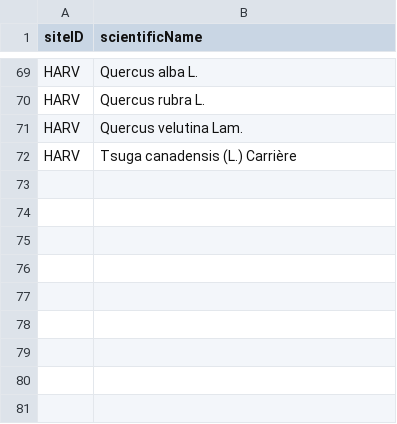
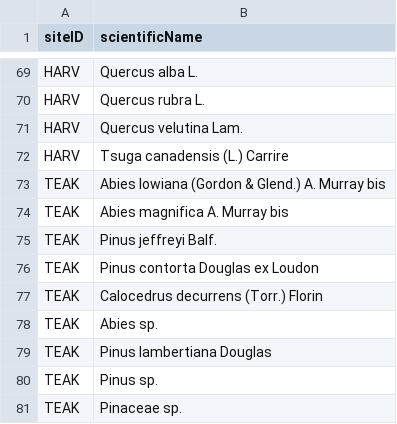
Before and after one commit to weecology/NeonTreeEvaluation, a CSV file: AcceptedSpecies.csv, drawn as a sheet; only a part is shown, gaps mark what is left out.

Commit message:
accepted teak species

```diff
--- a/AcceptedSpecies.csv
+++ b/AcceptedSpecies.csv
@@ -71,2 +71,11 @@ HARV,Quercus rubra L.
 HARV,Quercus velutina Lam.
-HARV,Tsuga canadensis (L.) Carrière
+HARV,Tsuga canadensis (L.) Carrire
+TEAK,Abies lowiana (Gordon & Glend.) A. Murray bis
+TEAK,Abies magnifica A. Murray bis
+TEAK,Pinus jeffreyi Balf.
+TEAK,Pinus contorta Douglas ex Loudon
+TEAK,Calocedrus decurrens (Torr.) Florin
+TEAK,Abies sp.
+TEAK,Pinus lambertiana Douglas
+TEAK,Pinus sp.
+TEAK,Pinaceae sp.
```
Also changed, not shown: 16 other files.
